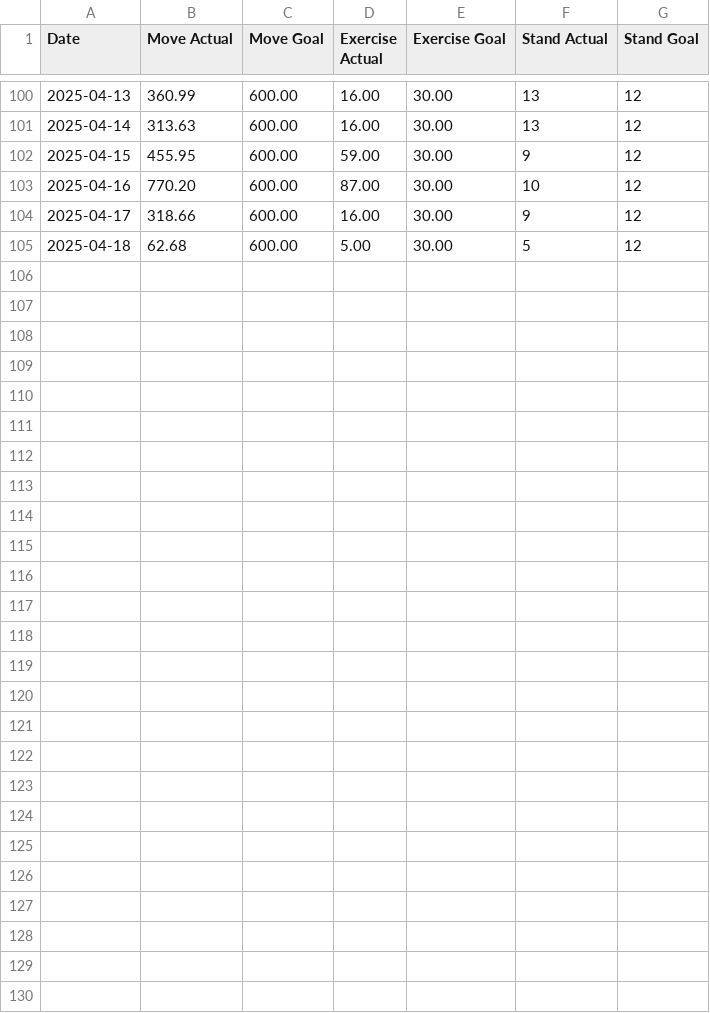
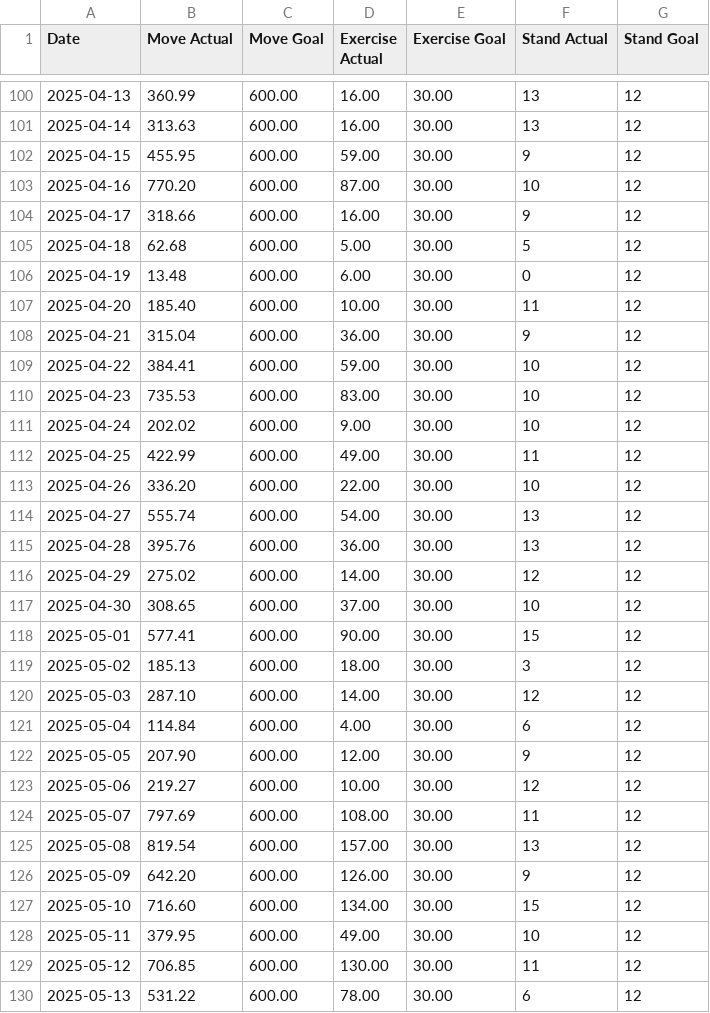
Before and after one commit to Ygria/workouts_page, a CSV file: public/activity/2025.csv, drawn as a sheet; only a part is shown, gaps mark what is left out.

```diff
--- a/public/activity/2025.csv
+++ b/public/activity/2025.csv
@@ -105 +105,26 @@ Date,Move Actual,Move Goal,Exercise Actual,Exercise Goal,Stand Actual,Stand Goal
 2025-04-18,62.68,600.00,5.00,30.00,5,12
+2025-04-19,13.48,600.00,6.00,30.00,0,12
+2025-04-20,185.40,600.00,10.00,30.00,11,12
+2025-04-21,315.04,600.00,36.00,30.00,9,12
+2025-04-22,384.41,600.00,59.00,30.00,10,12
+2025-04-23,735.53,600.00,83.00,30.00,10,12
+2025-04-24,202.02,600.00,9.00,30.00,10,12
+2025-04-25,422.99,600.00,49.00,30.00,11,12
+2025-04-26,336.20,600.00,22.00,30.00,10,12
+2025-04-27,555.74,600.00,54.00,30.00,13,12
+2025-04-28,395.76,600.00,36.00,30.00,13,12
+2025-04-29,275.02,600.00,14.00,30.00,12,12
+2025-04-30,308.65,600.00,37.00,30.00,10,12
+2025-05-01,577.41,600.00,90.00,30.00,15,12
+2025-05-02,185.13,600.00,18.00,30.00,3,12
+2025-05-03,287.10,600.00,14.00,30.00,12,12
+2025-05-04,114.84,600.00,4.00,30.00,6,12
+2025-05-05,207.90,600.00,12.00,30.00,9,12
+2025-05-06,219.27,600.00,10.00,30.00,12,12
+2025-05-07,797.69,600.00,108.00,30.00,11,12
+2025-05-08,819.54,600.00,157.00,30.00,13,12
+2025-05-09,642.20,600.00,126.00,30.00,9,12
+2025-05-10,716.60,600.00,134.00,30.00,15,12
+2025-05-11,379.95,600.00,49.00,30.00,10,12
+2025-05-12,706.85,600.00,130.00,30.00,11,12
+2025-05-13,531.22,600.00,78.00,30.00,6,12
```
Also changed, not shown: public/distances/2025.csv, public/workouts/2025.csv.
